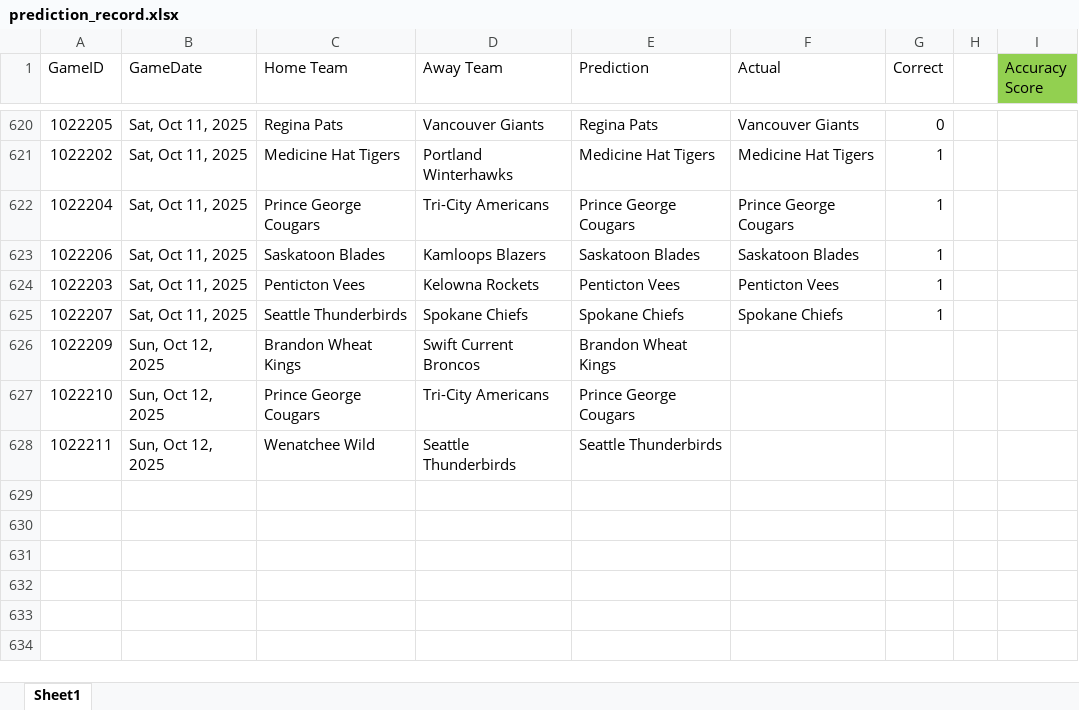
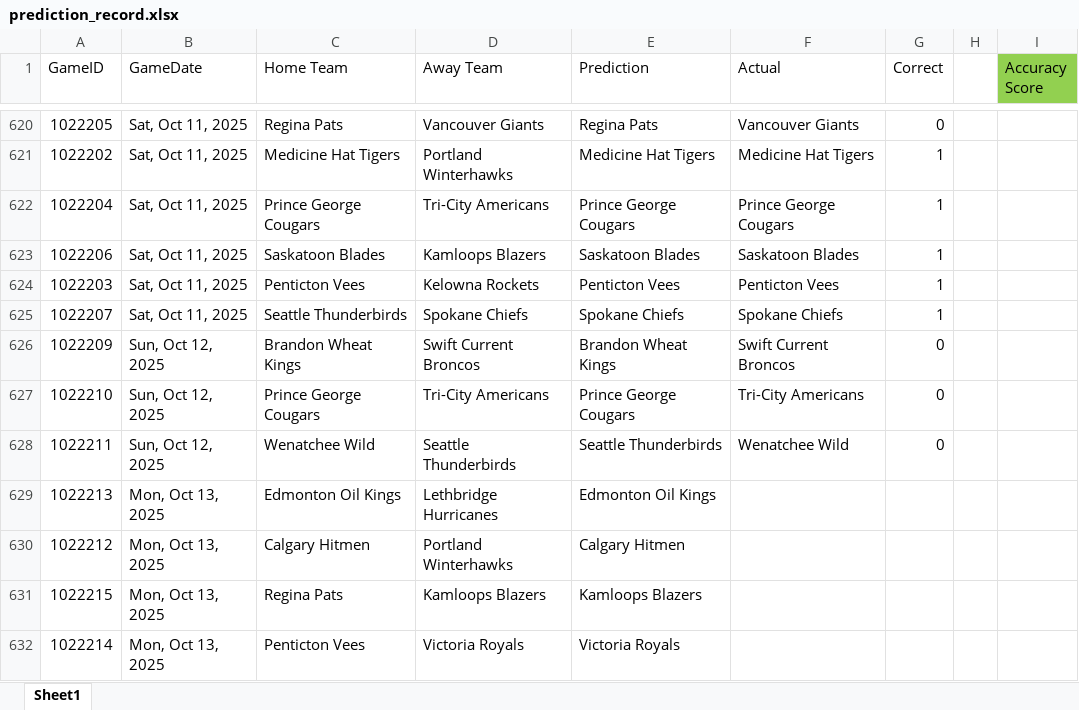
Before and after one commit to caleb-stewart/WHL-Game-Predictor, an Excel workbook: prediction_record.xlsx, sheet Sheet1, drawn as a sheet; only a part is shown, gaps mark what is left out; values as stored, in another font and other column widths than the file's, no borders; the diff names each change by its address in the sheet, - before the commit and + after, or states it on an @@ line.

```diff
--- a/prediction_record.xlsx (sheet Sheet1)
+++ b/prediction_record.xlsx (sheet Sheet1)
-F626 (Actual): (empty)
+F626 (Actual): Swift Current Broncos
-G626:G628 (Correct): (empty)
+G626:G628 (Correct): 0
-F627 (Actual): (empty)
+F627 (Actual): Tri-City Americans
-F628 (Actual): (empty)
+F628 (Actual): Wenatchee Wild
+row 629: 1022213 | Mon, Oct 13, 2025 | Edmonton Oil Kings | Lethbridge Hurricanes | Edmonton Oil Kings
+row 630: 1022212 | Mon, Oct 13, 2025 | Calgary Hitmen | Portland Winterhawks | Calgary Hitmen
+row 631: 1022215 | Mon, Oct 13, 2025 | Regina Pats | Kamloops Blazers | Kamloops Blazers
+row 632: 1022214 | Mon, Oct 13, 2025 | Penticton Vees | Victoria Royals | Victoria Royals
```
Also changed, not shown: 2 other files.
